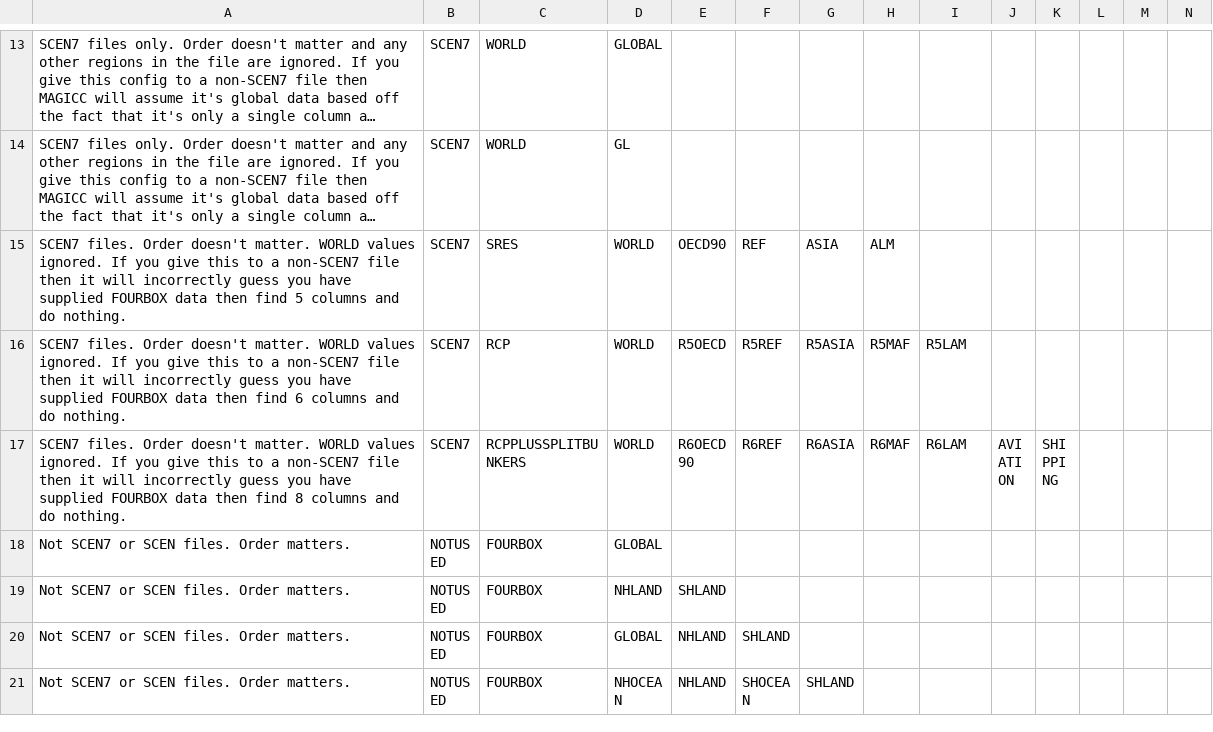
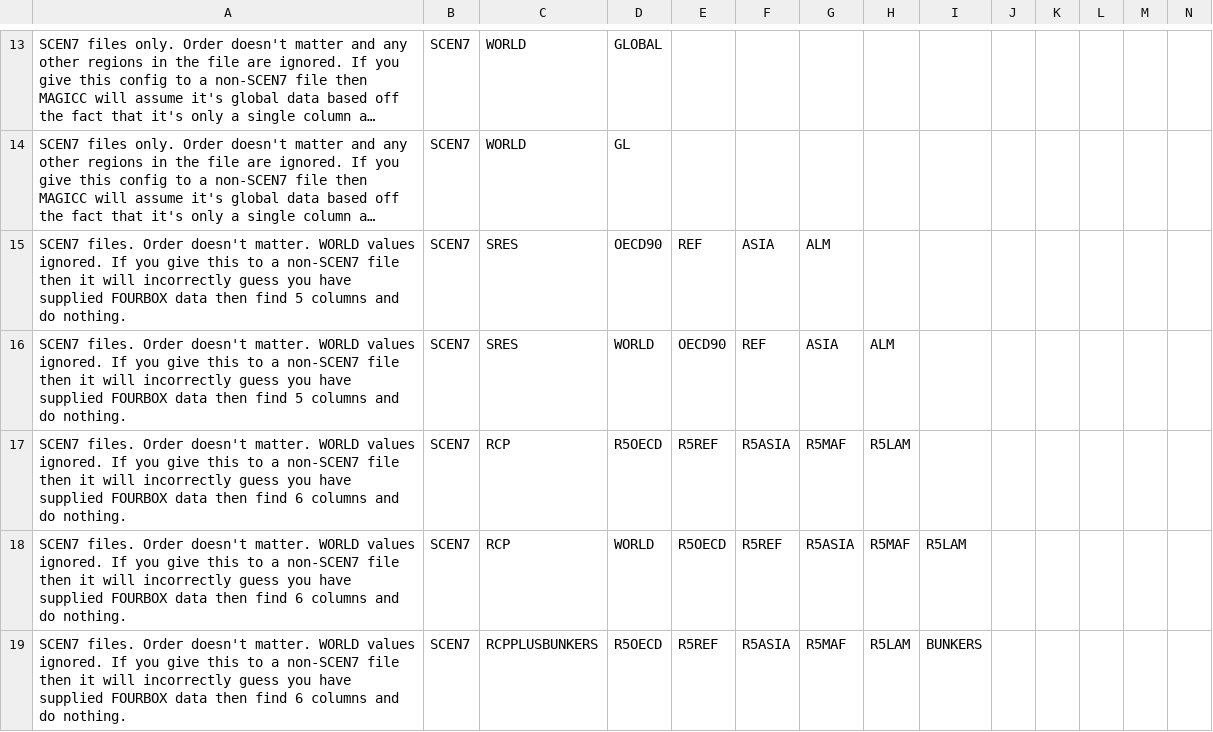
Before and after one commit to openscm/pymagicc, a CSV file: pymagicc/definitions/magicc_dattype_regionmode_regions.csv, drawn as a sheet; only a part is shown, gaps mark what is left out; the shorter side is filled out with more unchanged rows; long unchanged cells end in …; rows hold the shown columns only; the diff covers the shown part only; the diff names each change by its address in the sheet, - before the commit and + after, or states it on an @@ line.

```diff
--- a/pymagicc/definitions/magicc_dattype_regionmode_regions.csv
+++ b/pymagicc/definitions/magicc_dattype_regionmode_regions.csv
+row 15: SCEN7 files. Order doesn't matter. WORLD values ignored. If you give this to a non-SCEN7 file then it will incorrectly guess you have supplied FOURBOX data then find 5 columns and do nothing. | SCEN7 | SRES | OECD90 | REF | ASIA | ALM
+row 17: SCEN7 files. Order doesn't matter. WORLD values ignored. If you give this to a non-SCEN7 file then it will incorrectly guess you have supplied FOURBOX data then find 6 columns and do nothing. | SCEN7 | RCP | R5OECD | R5REF | R5ASIA | R5MAF | R5LAM
+row 19: SCEN7 files. Order doesn't matter. WORLD values ignored. If you give this to a non-SCEN7 file then it will incorrectly guess you have supplied FOURBOX data then find 6 columns and do nothing. | SCEN7 | RCPPLUSBUNKERS | R5OECD | R5REF | R5ASIA | R5MAF | R5LAM | BUNKERS
```
Also changed, not shown: 5 added rows and 2 edited cells elsewhere in this file, 34 other files.
